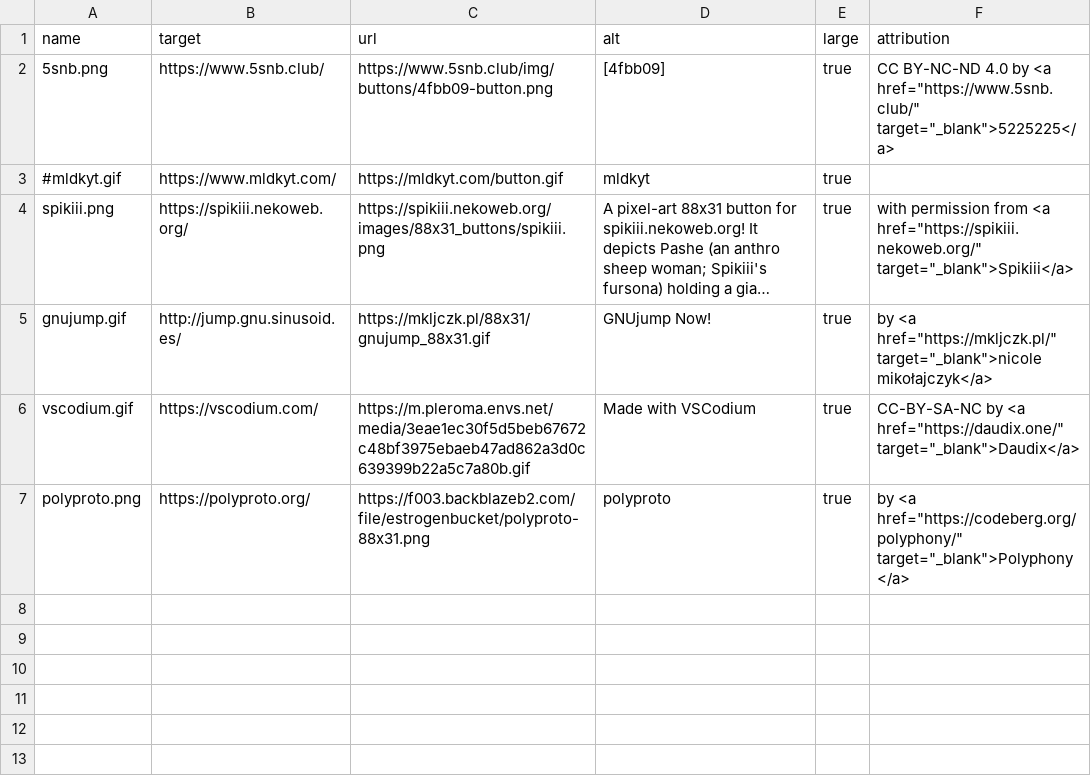
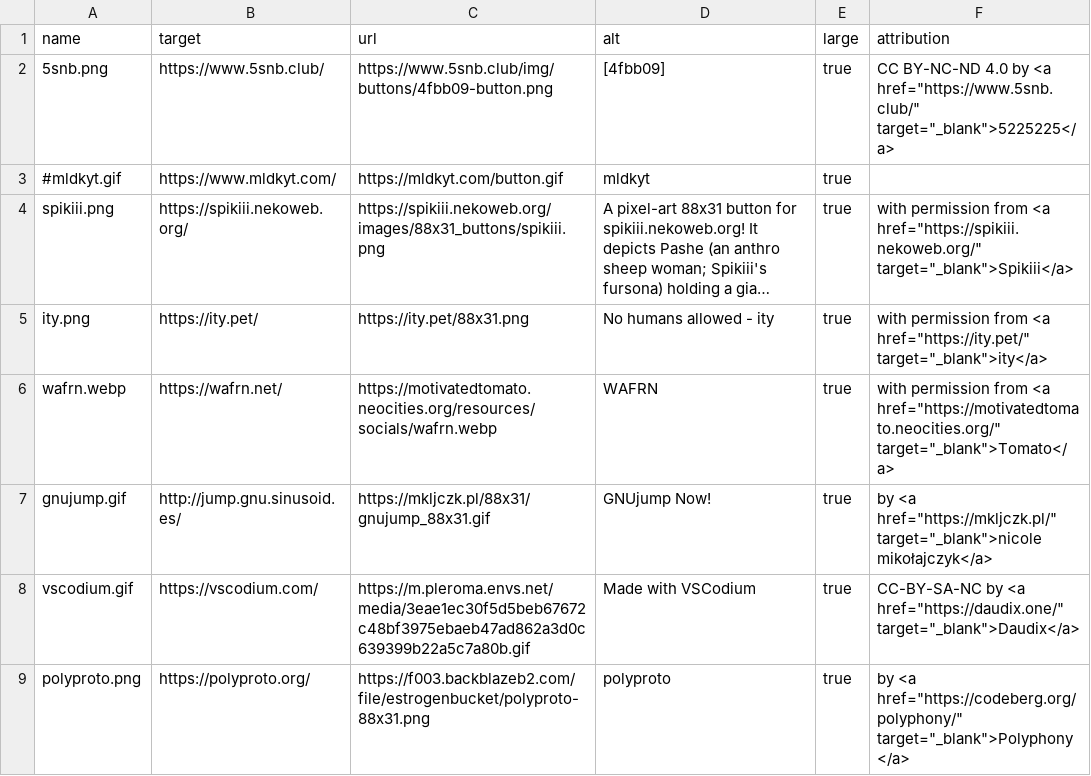
Before and after one commit to JnCrMx/website, a TSV file: src/windows/buttons.tsv, drawn as a sheet; long unchanged cells end in …; the diff names each change by its address in the sheet, - before the commit and + after, or states it on an @@ line.

Commit message:
two more buttons :D

```diff
--- a/src/windows/buttons.tsv
+++ b/src/windows/buttons.tsv
+row 5: ity.png | https://ity.pet/ | https://ity.pet/88x31.png | No humans allowed - ity | true | with permission from <a href="https://ity.pet/" target="_blank">ity</a>
+row 6: wafrn.webp | https://wafrn.net/ | https://motivatedtomato.neocities.org/resources/socials/wafrn.webp | WAFRN | true | with permission from <a href="https://motivatedtomato.neocities.org/" target="_blank">Tomato</a>
```
